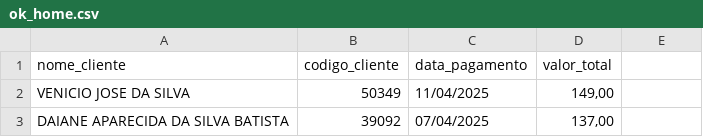
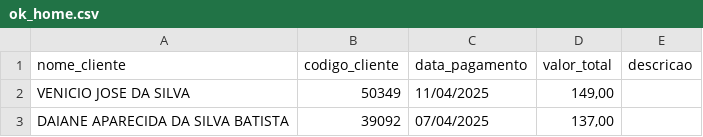
Before and after one commit to gustavocaixetarosa/automacao_nfe, a CSV file: sicoob/ok_home.csv, drawn as a sheet; only a part is shown.

Commit message:
feat: add descricao column to csv

```diff
--- a/sicoob/ok_home.csv
+++ b/sicoob/ok_home.csv
@@ -1,2 +1,2 @@
-nome_cliente,codigo_cliente,data_pagamento,valor_total
+nome_cliente,codigo_cliente,data_pagamento,valor_total,descricao
 VENICIO JOSE DA SILVA,50349,11/04/2025,"149,00"
```
Also changed, not shown: 2 other files.
